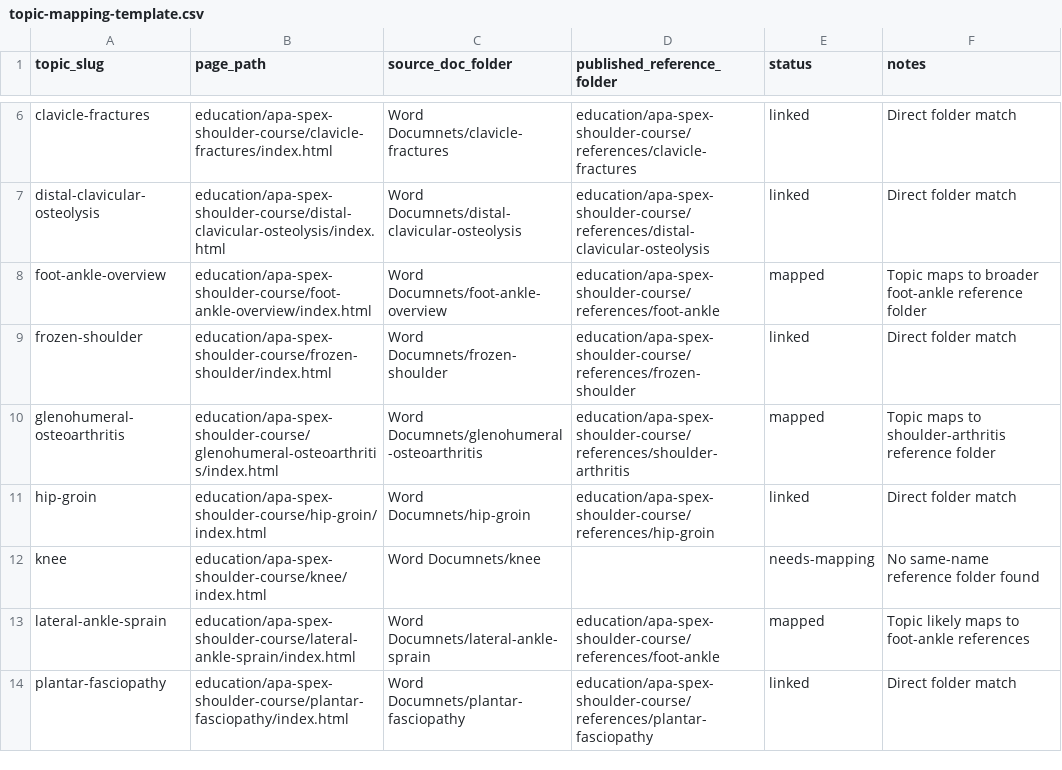
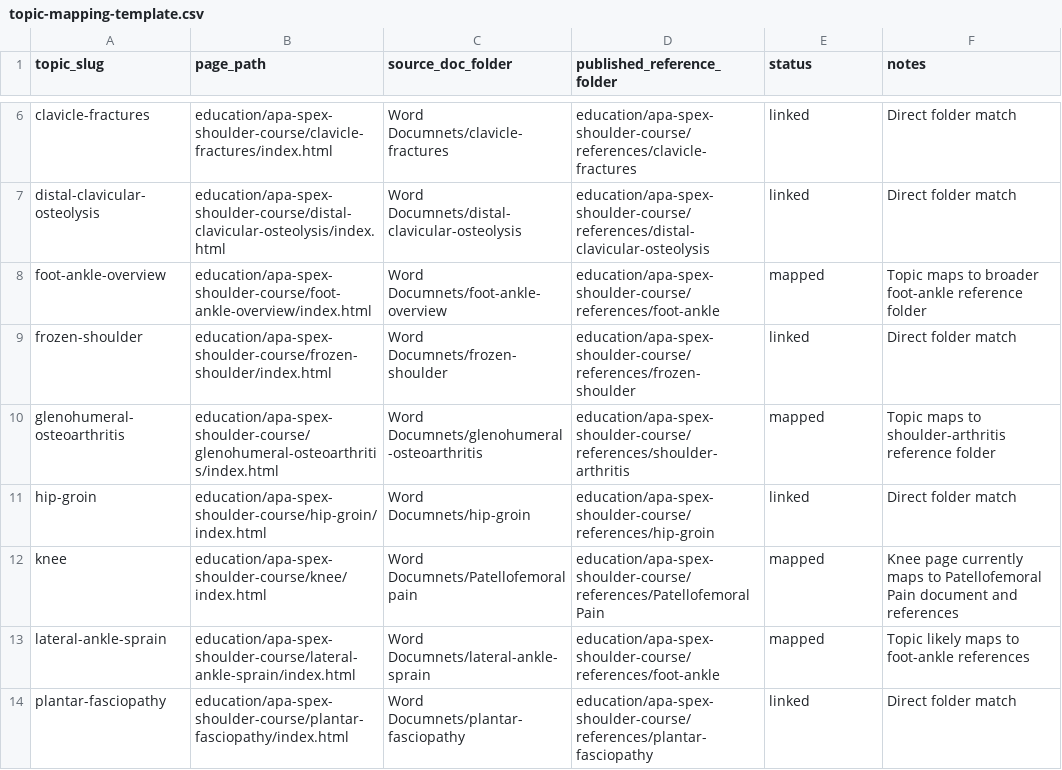
Before and after one commit to whiteleyrod/whiteley-work-theme, a CSV file: education/apa-spex-shoulder-course/topic-mapping-template.csv, drawn as a sheet; only a part is shown, gaps mark what is left out.

Commit message:
Add Patellofemoral pain document, references, and page knowledge checks

```diff
--- a/education/apa-spex-shoulder-course/topic-mapping-template.csv
+++ b/education/apa-spex-shoulder-course/topic-mapping-template.csv
@@ -11,3 +11,3 @@ glenohumeral-osteoarthritis,education/apa-spex-shoulder-course/glenohumeral-oste
 hip-groin,education/apa-spex-shoulder-course/hip-groin/index.html,Word Documnets/hip-groin,education/apa-spex-shoulder-course/references/hip-groin,linked,Direct folder match
-knee,education/apa-spex-shoulder-course/knee/index.html,Word Documnets/knee,,needs-mapping,No same-name reference folder found
+knee,education/apa-spex-shoulder-course/knee/index.html,Word Documnets/Patellofemoral pain,education/apa-spex-shoulder-course/references/Patellofemoral Pain,mapped,Knee page currently maps to Patellofemoral Pain document and references
 lateral-ankle-sprain,education/apa-spex-shoulder-course/lateral-ankle-sprain/index.html,Word Documnets/lateral-ankle-sprain,education/apa-spex-shoulder-course/references/foot-ankle,mapped,Topic likely maps to foot-ankle references
```
Also changed, not shown: 56 other files.
